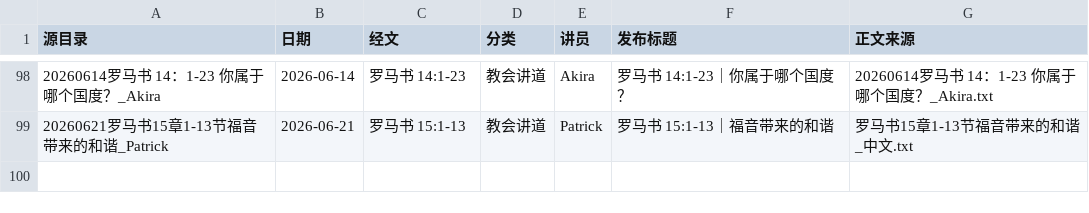
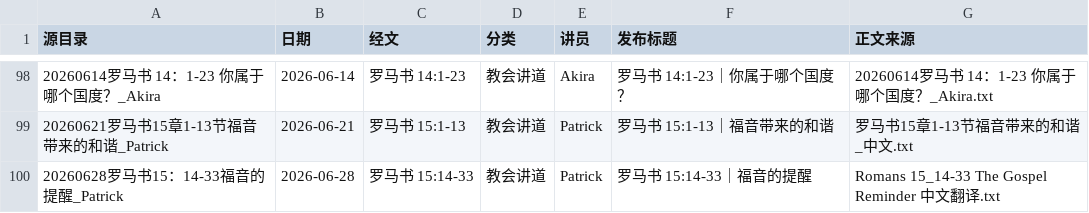
Before and after one commit to Ronnie0229/Ronnie0229.github.io, a CSV file: docs/内容整理报告/讲道文章目录.csv, drawn as a sheet; only a part is shown, gaps mark what is left out.

Commit message:
Publish Patrick sermon on Romans 15 14-33

```diff
--- a/docs/内容整理报告/讲道文章目录.csv
+++ b/docs/内容整理报告/讲道文章目录.csv
@@ -99 +99,2 @@
 20260621罗马书15章1-13节福音带来的和谐_Patrick,2026-06-21,罗马书 15:1-13,教会讲道,Patrick,罗马书 15:1-13｜福音带来的和谐,罗马书15章1-13节福音带来的和谐_中文.txt
+20260628罗马书15：14-33福音的提醒_Patrick,2026-06-28,罗马书 15:14-33,教会讲道,Patrick,罗马书 15:14-33｜福音的提醒,Romans 15_14-33 The Gospel Reminder 中文翻译.txt
```
Also changed, not shown: 3 other files.
